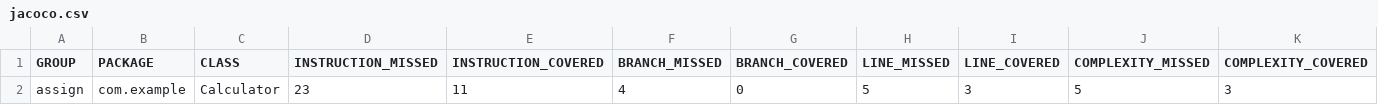
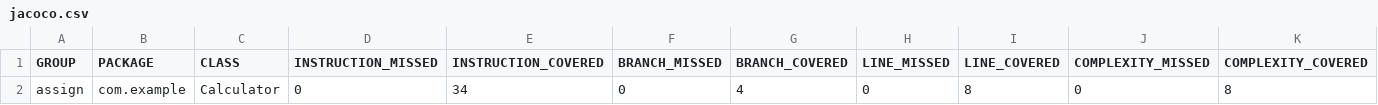
Before and after one commit to sptl01/SE333--Final-Assignment, a CSV file: maven-projects/target/site/jacoco/jacoco.csv, drawn as a sheet; only a part is shown; removed rows and columns are numbered as before the commit, all else as after; rows hold the shown columns only; the diff names each change by its address in the sheet, - before the commit and + after, or states it on an @@ line.

Commit message:
Fix: multiply method corrected to use multiplication

```diff
--- a/maven-projects/target/site/jacoco/jacoco.csv
+++ b/maven-projects/target/site/jacoco/jacoco.csv
-row 2: assign | com.example | Calculator | 23 | 11 | 4 | 0 | 5 | 3 | 5 | 3
+row 2: assign | com.example | Calculator | 0 | 34 | 0 | 4 | 0 | 8 | 0 | 8
```
Also changed, not shown: 12 other files.
